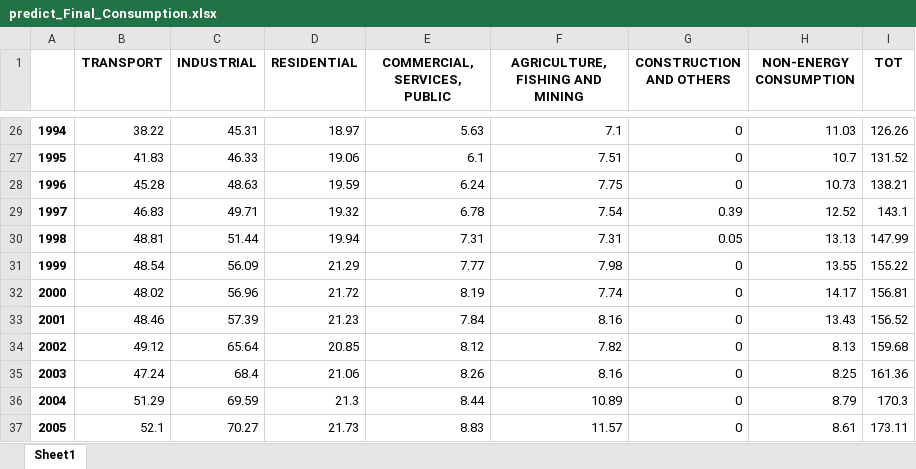
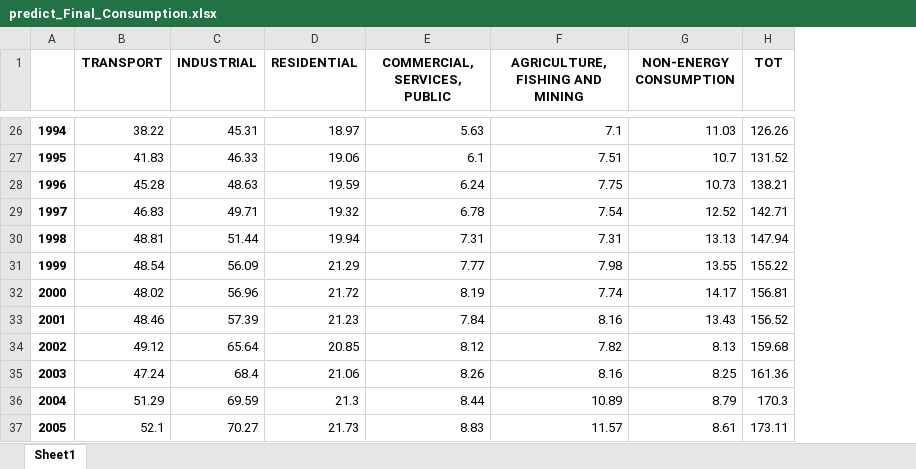
Before and after one commit to NamNguyen2015/TFM, an Excel workbook: datas/Data_forecast/predict_Final_Consumption.xlsx, sheet Sheet1, drawn as a sheet; only a part is shown, gaps mark what is left out; values as stored, in another font and other column widths than the file's, no borders; removed rows and columns are numbered as before the commit, all else as after; the diff covers the shown part only; the diff names each change by its address in the sheet, - before the commit and + after, or states it on an @@ line.

```diff
--- a/datas/Data_forecast/predict_Final_Consumption.xlsx (sheet Sheet1)
+++ b/datas/Data_forecast/predict_Final_Consumption.xlsx (sheet Sheet1)
-column G (CONSTRUCTION AND OTHERS), rows 26-37: 0 | 0 | 0 | 0.39 | 0.05 | 0 | 0 | 0 | 0 | 0 | 0 | 0
-H29 (TOT): 143.1
+H29 (TOT): 142.71
-H30 (TOT): 147.99
+H30 (TOT): 147.94
```
Also changed, not shown: 32 edited cells elsewhere in this sheet, datas/Data_forecast/predict_percentages.xlsx, datas/Data_forecast/predict_scenarios.xlsx, 5 other files.
